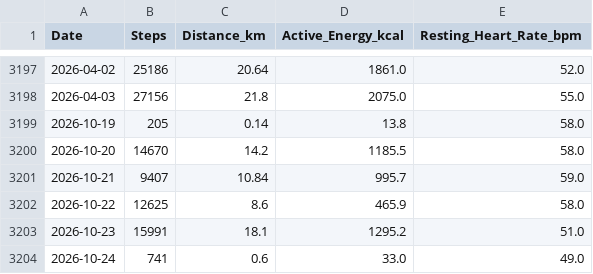
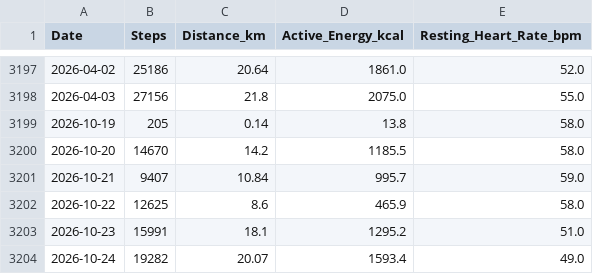
Before and after one commit to ayrtonxandre/agy, a CSV file: apple_daily_activity.csv, drawn as a sheet; only a part is shown, gaps mark what is left out.

Commit message:
chore(data): apple health webhook sync [2026-10-24 21:47]

```diff
--- a/apple_daily_activity.csv
+++ b/apple_daily_activity.csv
@@ -3203,2 +3203,2 @@ Date,Steps,Distance_km,Active_Energy_kcal,Resting_Heart_Rate_bpm
 2026-10-23,15991,18.1,1295.2,51.0
-2026-10-24,741,0.6,33.0,49.0
+2026-10-24,19282,20.07,1593.4,49.0
```
Also changed, not shown: apple_mobility_biomechanics.csv, 2 other files.
